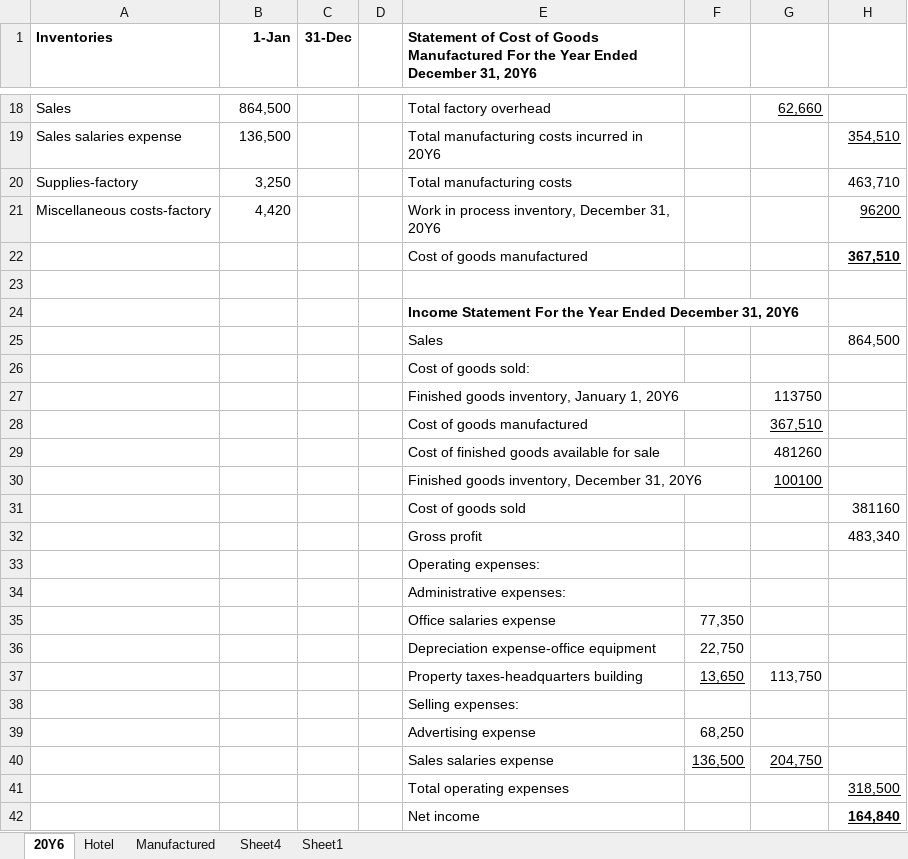
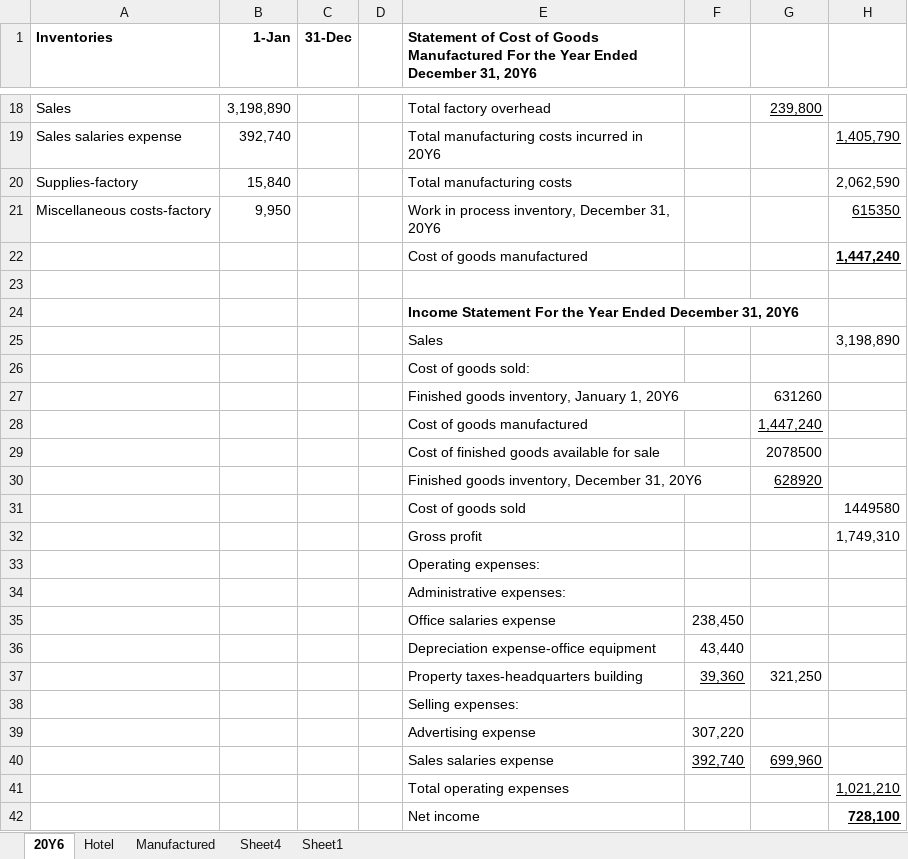
Before and after one commit to guslipkin/Summer2021, an Excel workbook: ACG 2071 ~ Managerial Accounting/Templates.xlsx, sheet 20Y6, drawn as a sheet; only a part is shown, gaps mark what is left out; values as stored, in another font and other column widths than the file's, no borders; removed rows and columns are numbered as before the commit, all else as after; the diff covers the shown part only; the diff names each change by its address in the sheet, - before the commit and + after, or states it on an @@ line.

```diff
--- a/ACG 2071 ~ Managerial Accounting/Templates.xlsx (sheet 20Y6)
+++ b/ACG 2071 ~ Managerial Accounting/Templates.xlsx (sheet 20Y6)
-B18 (1-Jan): 864,500
+B18 (1-Jan): 3,198,890
-G18: 62,660
+G18: 239,800
-B19 (1-Jan): 136,500
+B19 (1-Jan): 392,740
-H19: 354,510
+H19: 1,405,790
-B20 (1-Jan): 3,250
+B20 (1-Jan): 15,840
-H20: 463,710
+H20: 2,062,590
-B21 (1-Jan): 4,420
+B21 (1-Jan): 9,950
-H21: 96200
+H21: 615350
-H22: 367,510
+H22: 1,447,240
-H25: 864,500
+H25: 3,198,890
-G27: 113750
+G27: 631260
-G28: 367,510
+G28: 1,447,240
-G29: 481260
+G29: 2078500
-G30: 100100
+G30: 628920
-H31: 381160
+H31: 1449580
-H32: 483,340
+H32: 1,749,310
-F35: 77,350
+F35: 238,450
-F36: 22,750
+F36: 43,440
-row 37:  |  |  |  | Property taxes-headquarters building | 13,650 | 113,750
+row 37:  |  |  |  | Property taxes-headquarters building | 39,360 | 321,250
-F39: 68,250
+F39: 307,220
-row 40:  |  |  |  | Sales salaries expense | 136,500 | 204,750
-row 41:  |  |  |  | Total operating expenses |  |  | 318,500
-row 42:  |  |  |  | Net income |  |  | 164,840
+row 40:  |  |  |  | Sales salaries expense | 392,740 | 699,960
+row 41:  |  |  |  | Total operating expenses |  |  | 1,021,210
+row 42:  |  |  |  | Net income |  |  | 728,100
```
Also changed, not shown: 31 edited cells elsewhere in this sheet, 2 other files.
